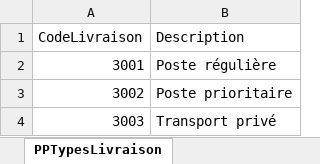
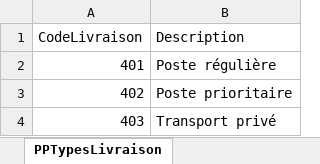
Before and after one commit to SamuelMenard/PetitesPuces, an Excel workbook: Jeu d'essai.xlsx, sheet PPTypesLivraison, drawn as a sheet; values as stored, in another font and other column widths than the file's, no borders; the diff names each change by its address in the sheet, - before the commit and + after, or states it on an @@ line.

```diff
--- a/Jeu d'essai.xlsx (sheet PPTypesLivraison)
+++ b/Jeu d'essai.xlsx (sheet PPTypesLivraison)
-A2 (CodeLivraison): 3001
+A2 (CodeLivraison): 401
-A3 (CodeLivraison): 3002
+A3 (CodeLivraison): 402
-A4 (CodeLivraison): 3003
+A4 (CodeLivraison): 403
```
Also changed, not shown: sheet PPVendeursClients, sheet PPProduits, sheet PPPoidsLivraisons, sheet PPClients, sheet PPCommandes, sheet PPArticlesEnPanier, 5 more sheets, 20 other files.
